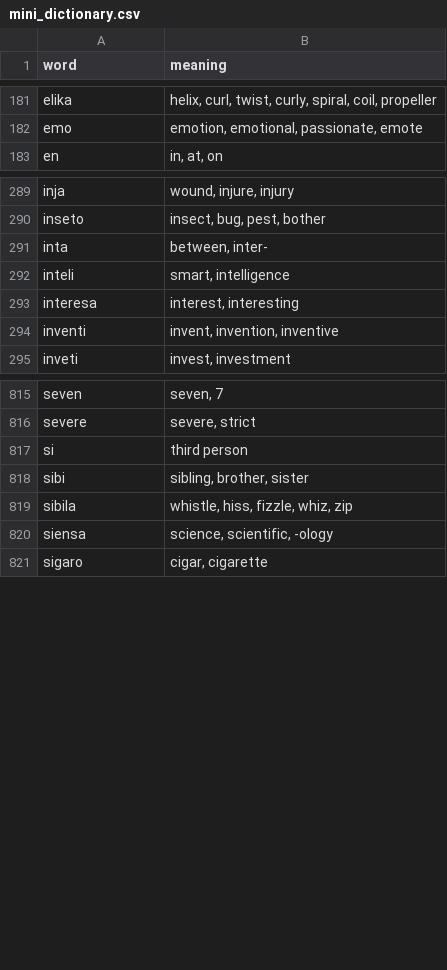
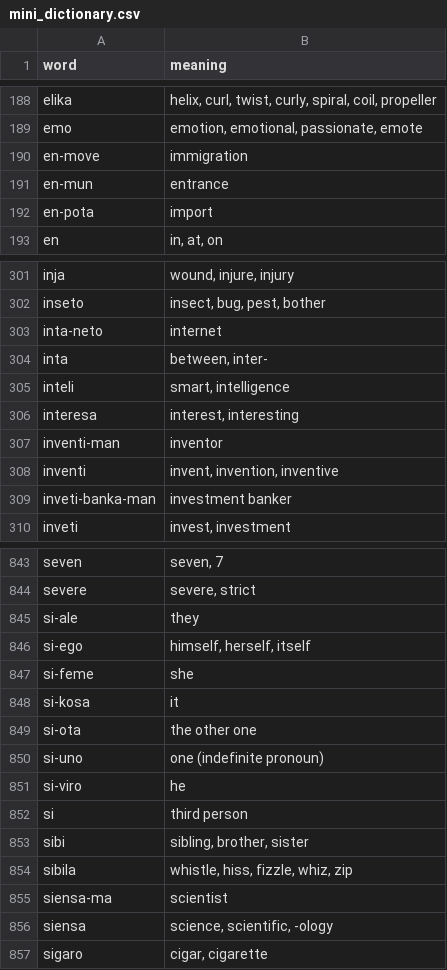
Before and after one commit to jProgr/buku-name, a CSV file: src/data/mini_dictionary.csv, drawn as a sheet; only a part is shown, gaps mark what is left out; the diff covers the shown part only; the diff names each change by its address in the sheet, - before the commit and + after, or states it on an @@ line.

Commit message:
Add compound words

```diff
--- a/src/data/mini_dictionary.csv
+++ b/src/data/mini_dictionary.csv
+row 190: en-move | immigration
+row 191: en-mun | entrance
+row 192: en-pota | import
+row 303: inta-neto | internet
+row 307: inventi-man | inventor
+row 309: inveti-banka-man | investment banker
+row 845: si-ale | they
+row 846: si-ego | himself, herself, itself
+row 847: si-feme | she
+row 848: si-kosa | it
+row 849: si-ota | the other one
+row 850: si-uno | one (indefinite pronoun)
+row 851: si-viro | he
+row 855: siensa-ma | scientist
```
Also changed, not shown: 28 added rows elsewhere in this file.
